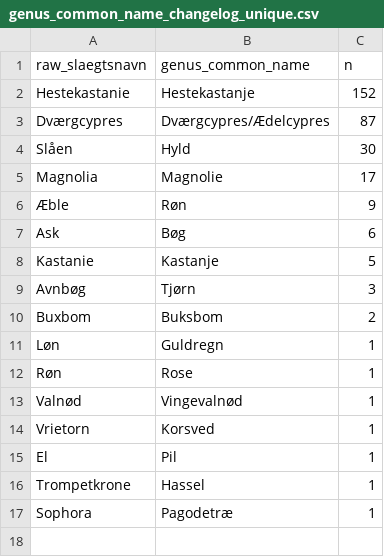
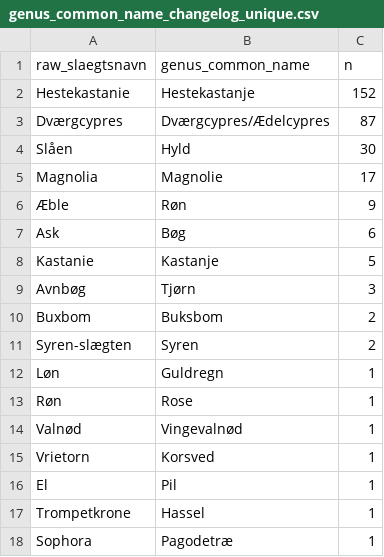
Before and after one commit to ktbaek/Copenhagen-tree-data, a CSV file: output/changelog/genus_common_name_changelog_unique.csv, drawn as a sheet.

```diff
--- a/output/changelog/genus_common_name_changelog_unique.csv
+++ b/output/changelog/genus_common_name_changelog_unique.csv
@@ -10,2 +10,3 @@ Avnbøg,Tjørn,3
 Buxbom,Buksbom,2
+Syren-slægten,Syren,2
 Løn,Guldregn,1
```
Also changed, not shown: output/changelog/common_name_changelog_unique.csv, 1 other file.
